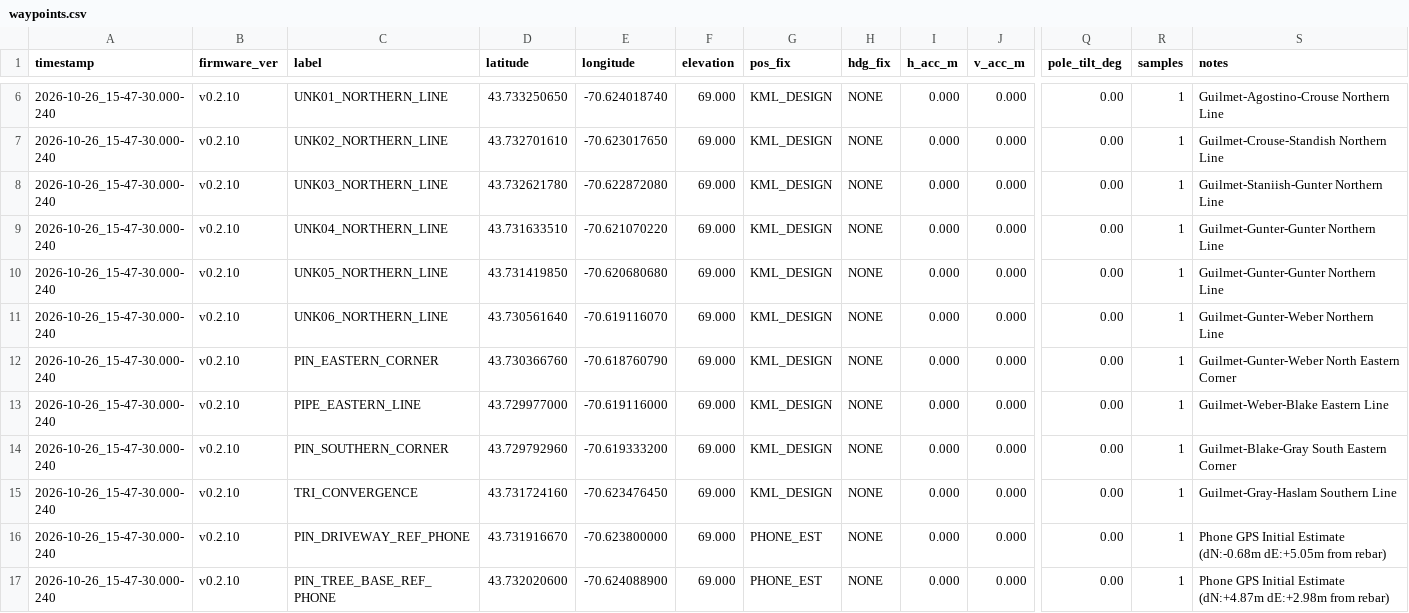
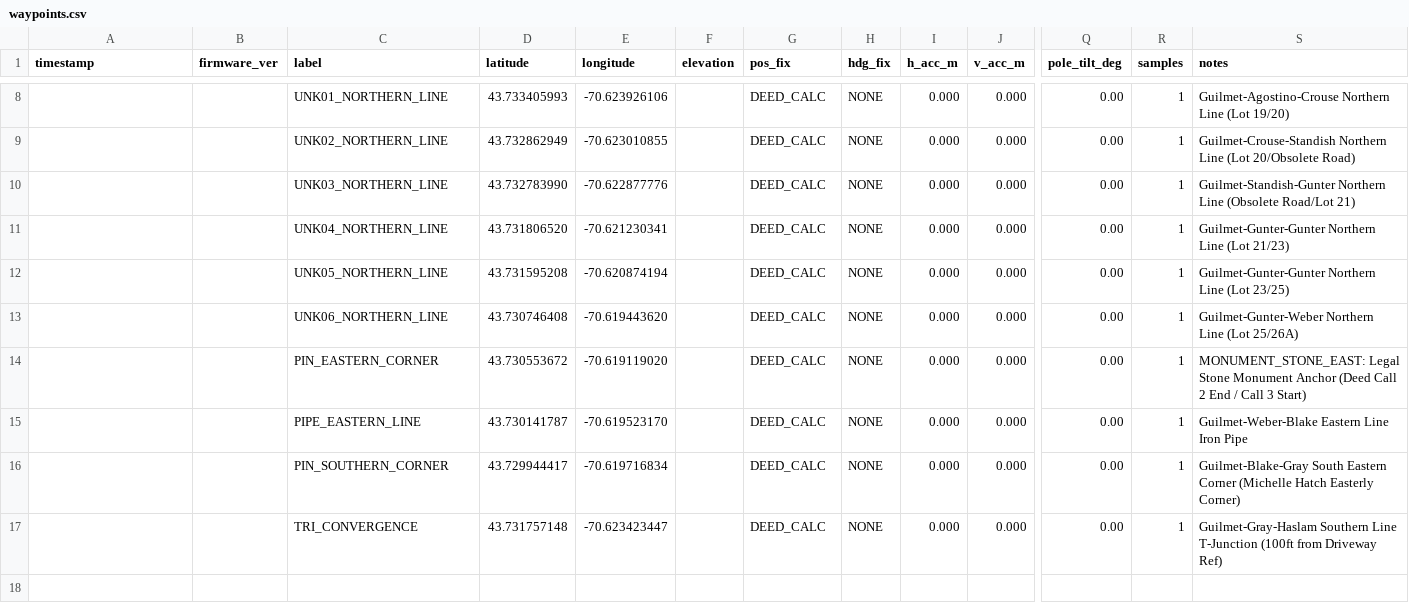
Before and after one commit to rguilmet/RTK-Rover, a CSV file: waypoints.csv, drawn as a sheet; only a part is shown, gaps mark what is left out; removed rows and columns are numbered as before the commit, all else as after; rows hold the shown columns only; the diff covers the shown part only; the diff names each change by its address in the sheet, - before the commit and + after, or states it on an @@ line.

Commit message:
feat(cogo): add multi-deed network solver and KML ingestion scripts, update waypoints.csv

```diff
--- a/waypoints.csv
+++ b/waypoints.csv
-A8:A17 (timestamp): 2026-10-26_15-47-30.000-240
+A8:A17 (timestamp): (empty)
-B8:B17 (firmware_ver): v0.2.10
+B8:B17 (firmware_ver): (empty)
-D8 (latitude): 43.733250650
+D8 (latitude): 43.733405993
-E8 (longitude): -70.624018740
+E8 (longitude): -70.623926106
-F8:F17 (elevation): 69.000
+F8:F17 (elevation): (empty)
-G8:G17 (pos_fix): KML_DESIGN
+G8:G17 (pos_fix): DEED_CALC
-S8 (notes): Guilmet-Agostino-Crouse Northern Line
+S8 (notes): Guilmet-Agostino-Crouse Northern Line (Lot 19/20)
-D9 (latitude): 43.732701610
+D9 (latitude): 43.732862949
-E9 (longitude): -70.623017650
+E9 (longitude): -70.623010855
-S9 (notes): …Northern Line
+S9 (notes): …Northern Line (Lot 20/Obsolete Road)
-D10 (latitude): 43.732621780
+D10 (latitude): 43.732783990
-E10 (longitude): -70.622872080
+E10 (longitude): -70.622877776
-S10 (notes): Guilmet-Staniish-Gunter Northern Line
+S10 (notes): Guilmet-Standish-Gunter Northern Line (Obsolete Road/Lot 21)
-D11 (latitude): 43.731633510
+D11 (latitude): 43.731806520
-E11 (longitude): -70.621070220
+E11 (longitude): -70.621230341
-S11 (notes): Guilmet-Gunter-Gunter Northern Line
+S11 (notes): Guilmet-Gunter-Gunter Northern Line (Lot 21/23)
-D12 (latitude): 43.731419850
+D12 (latitude): 43.731595208
-E12 (longitude): -70.620680680
+E12 (longitude): -70.620874194
-S12 (notes): Guilmet-Gunter-Gunter Northern Line
+S12 (notes): Guilmet-Gunter-Gunter Northern Line (Lot 23/25)
-D13 (latitude): 43.730561640
+D13 (latitude): 43.730746408
-E13 (longitude): -70.619116070
+E13 (longitude): -70.619443620
-S13 (notes): Guilmet-Gunter-Weber Northern Line
+S13 (notes): Guilmet-Gunter-Weber Northern Line (Lot 25/26A)
-D14 (latitude): 43.730366760
+D14 (latitude): 43.730553672
-E14 (longitude): -70.618760790
+E14 (longitude): -70.619119020
-S14 (notes): Guilmet-Gunter-Weber North Eastern Corner
+S14 (notes): MONUMENT_STONE_EAST: Legal Stone Monument Anchor (Deed Call 2 End / Call 3 Start)
-D15 (latitude): 43.729977000
+D15 (latitude): 43.730141787
-E15 (longitude): -70.619116000
+E15 (longitude): -70.619523170
-S15 (notes): Guilmet-Weber-Blake Eastern Line
+S15 (notes): Guilmet-Weber-Blake Eastern Line Iron Pipe
-D16 (latitude): 43.729792960
+D16 (latitude): 43.729944417
-E16 (longitude): -70.619333200
+E16 (longitude): -70.619716834
-S16 (notes): …Eastern Corner
+S16 (notes): …Eastern Corner (Michelle Hatch Easterly Corner)
-D17 (latitude): 43.731724160
+D17 (latitude): 43.731757148
-E17 (longitude): -70.623476450
+E17 (longitude): -70.623423447
-S17 (notes): …Southern Line
+S17 (notes): …Southern Line T-Junction (100ft from Driveway Ref)
-row 16: 2026-10-26_15-47-30.000-240 | v0.2.10 | PIN_DRIVEWAY_REF_PHONE | 43.731916670 | -70.623800000 | 69.000 | PHONE_EST | NONE | 0.000 | 0.000 | 0.00 | 1 | Phone GPS Initial Estimate (dN:-0.68m dE:+5.05m from rebar)
-row 17: 2026-10-26_15-47-30.000-240 | v0.2.10 | PIN_TREE_BASE_REF_PHONE | 43.732020600 | -70.624088900 | 69.000 | PHONE_EST | NONE | 0.000 | 0.000 | 0.00 | 1 | Phone GPS Initial Estimate (dN:+4.87m dE:+2.98m from rebar)
```
Also changed, not shown: 2 added rows and 34 edited cells elsewhere in this file, 4 other files.
